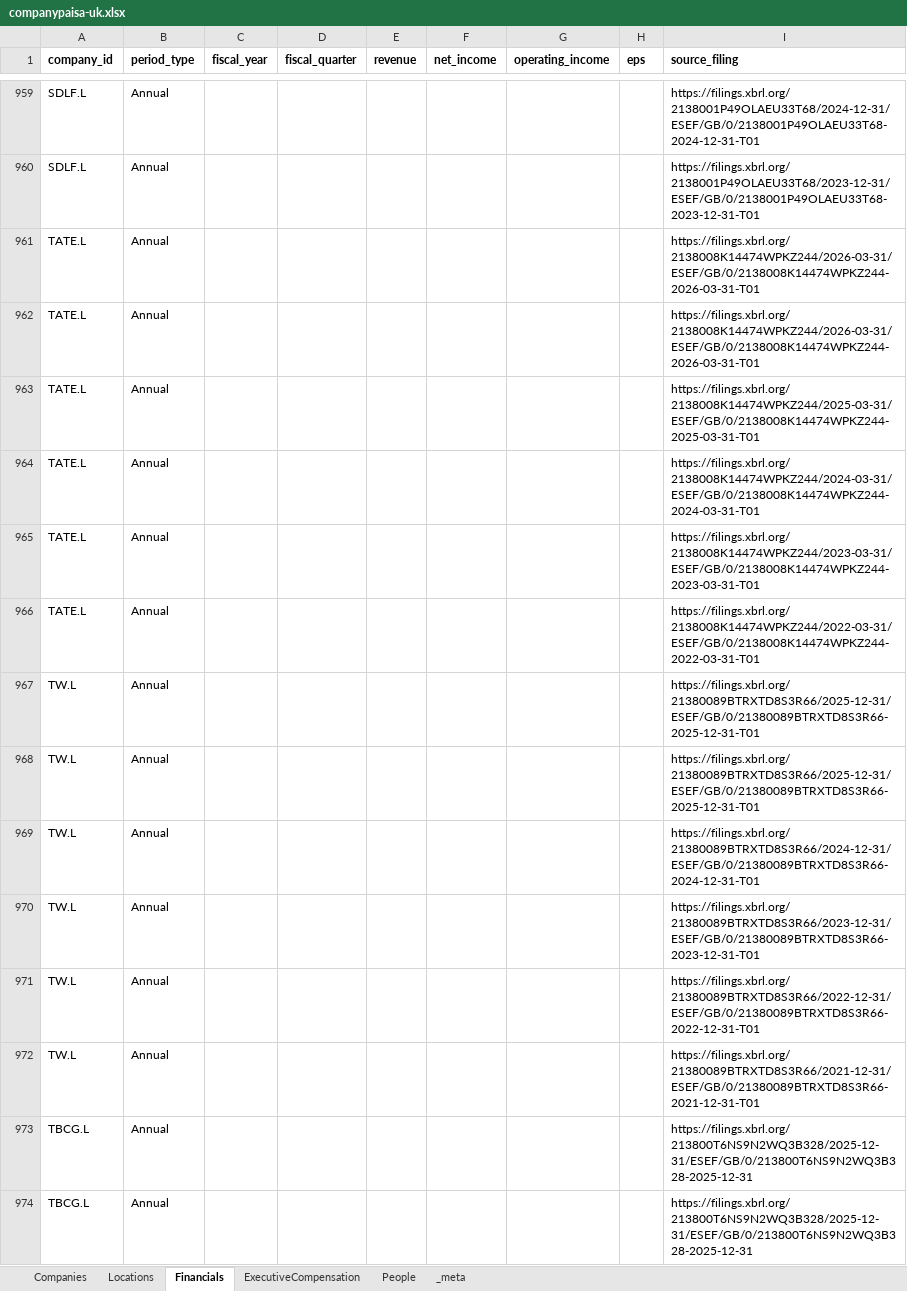
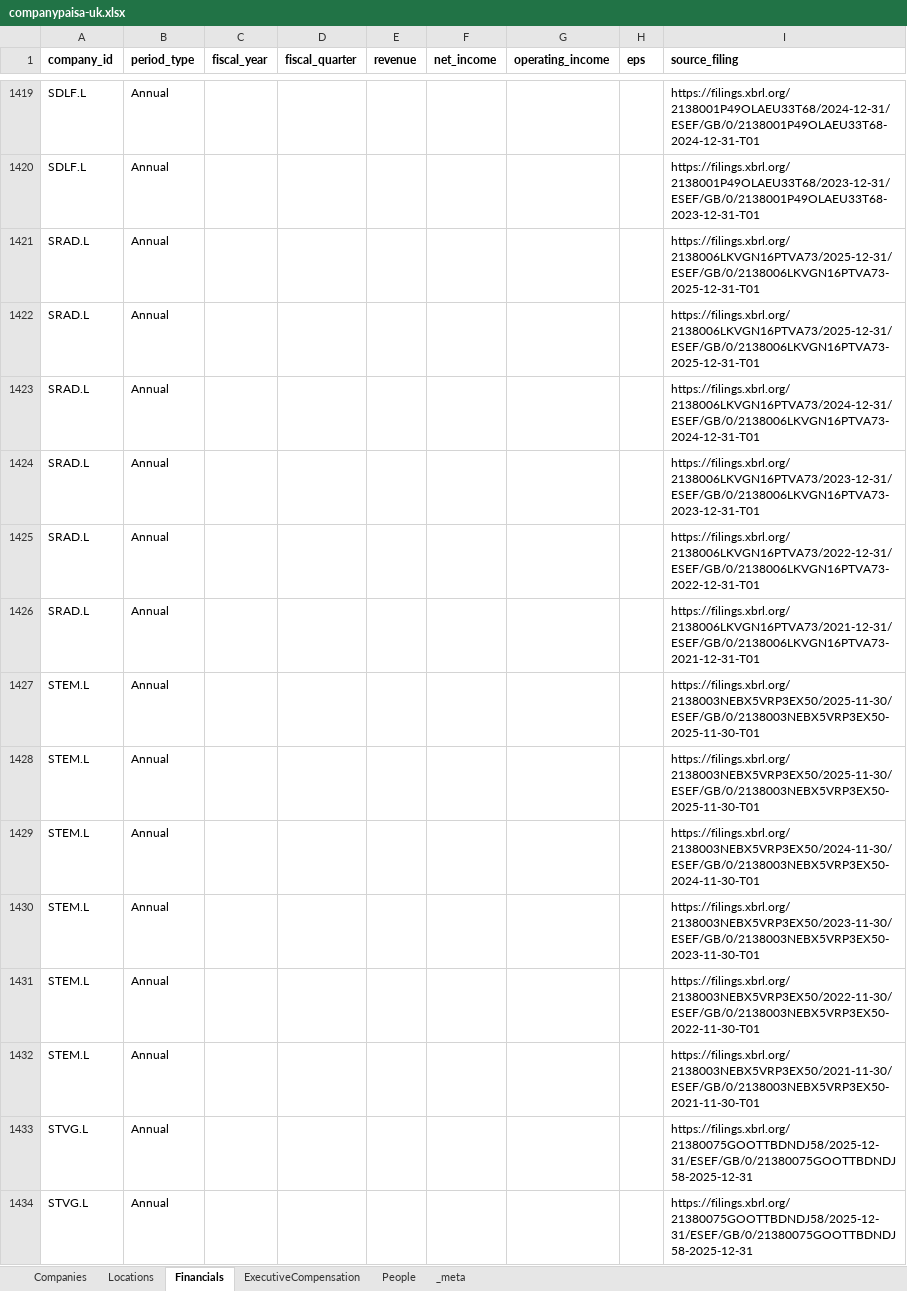
Before and after one commit to mzeeshanu/CompanyPaisa, an Excel workbook: data/companypaisa-uk.xlsx, sheet Financials, drawn as a sheet; only a part is shown, gaps mark what is left out; the shorter side is filled out with more unchanged rows; values as stored, in another font and other column widths than the file's, no borders; the diff covers the shown part only; the diff names each change by its address in the sheet, - before the commit and + after, or states it on an @@ line.

```diff
--- a/data/companypaisa-uk.xlsx (sheet Financials)
+++ b/data/companypaisa-uk.xlsx (sheet Financials)
+row 1421: SRAD.L | Annual |  |  |  |  |  |  | https://filings.xbrl.org/2138006LKVGN16PTVA73/2025-12-31/ESEF/GB/0/2138006LKVGN16PTVA73-2025-12-31-T01
+row 1422: SRAD.L | Annual |  |  |  |  |  |  | https://filings.xbrl.org/2138006LKVGN16PTVA73/2025-12-31/ESEF/GB/0/2138006LKVGN16PTVA73-2025-12-31-T01
+row 1423: SRAD.L | Annual |  |  |  |  |  |  | https://filings.xbrl.org/2138006LKVGN16PTVA73/2024-12-31/ESEF/GB/0/2138006LKVGN16PTVA73-2024-12-31-T01
+row 1424: SRAD.L | Annual |  |  |  |  |  |  | https://filings.xbrl.org/2138006LKVGN16PTVA73/2023-12-31/ESEF/GB/0/2138006LKVGN16PTVA73-2023-12-31-T01
+row 1425: SRAD.L | Annual |  |  |  |  |  |  | https://filings.xbrl.org/2138006LKVGN16PTVA73/2022-12-31/ESEF/GB/0/2138006LKVGN16PTVA73-2022-12-31-T01
+row 1426: SRAD.L | Annual |  |  |  |  |  |  | https://filings.xbrl.org/2138006LKVGN16PTVA73/2021-12-31/ESEF/GB/0/2138006LKVGN16PTVA73-2021-12-31-T01
+row 1427: STEM.L | Annual |  |  |  |  |  |  | https://filings.xbrl.org/2138003NEBX5VRP3EX50/2025-11-30/ESEF/GB/0/2138003NEBX5VRP3EX50-2025-11-30-T01
+row 1428: STEM.L | Annual |  |  |  |  |  |  | https://filings.xbrl.org/2138003NEBX5VRP3EX50/2025-11-30/ESEF/GB/0/2138003NEBX5VRP3EX50-2025-11-30-T01
+row 1429: STEM.L | Annual |  |  |  |  |  |  | https://filings.xbrl.org/2138003NEBX5VRP3EX50/2024-11-30/ESEF/GB/0/2138003NEBX5VRP3EX50-2024-11-30-T01
+row 1430: STEM.L | Annual |  |  |  |  |  |  | https://filings.xbrl.org/2138003NEBX5VRP3EX50/2023-11-30/ESEF/GB/0/2138003NEBX5VRP3EX50-2023-11-30-T01
+row 1431: STEM.L | Annual |  |  |  |  |  |  | https://filings.xbrl.org/2138003NEBX5VRP3EX50/2022-11-30/ESEF/GB/0/2138003NEBX5VRP3EX50-2022-11-30-T01
+row 1432: STEM.L | Annual |  |  |  |  |  |  | https://filings.xbrl.org/2138003NEBX5VRP3EX50/2021-11-30/ESEF/GB/0/2138003NEBX5VRP3EX50-2021-11-30-T01
+row 1433: STVG.L | Annual |  |  |  |  |  |  | https://filings.xbrl.org/21380075GOOTTBDNDJ58/2025-12-31/ESEF/GB/0/21380075GOOTTBDNDJ58-2025-12-31
+row 1434: STVG.L | Annual |  |  |  |  |  |  | https://filings.xbrl.org/21380075GOOTTBDNDJ58/2025-12-31/ESEF/GB/0/21380075GOOTTBDNDJ58-2025-12-31
```
Also changed, not shown: 560 added rows elsewhere in this sheet, sheet Companies, sheet Locations, sheet ExecutiveCompensation, sheet People, 35 other files.
